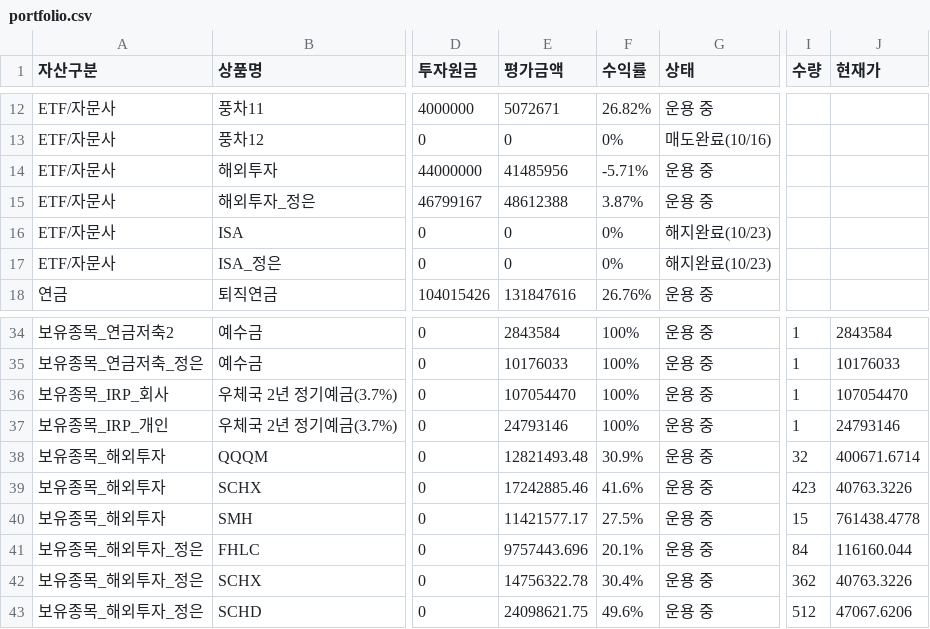
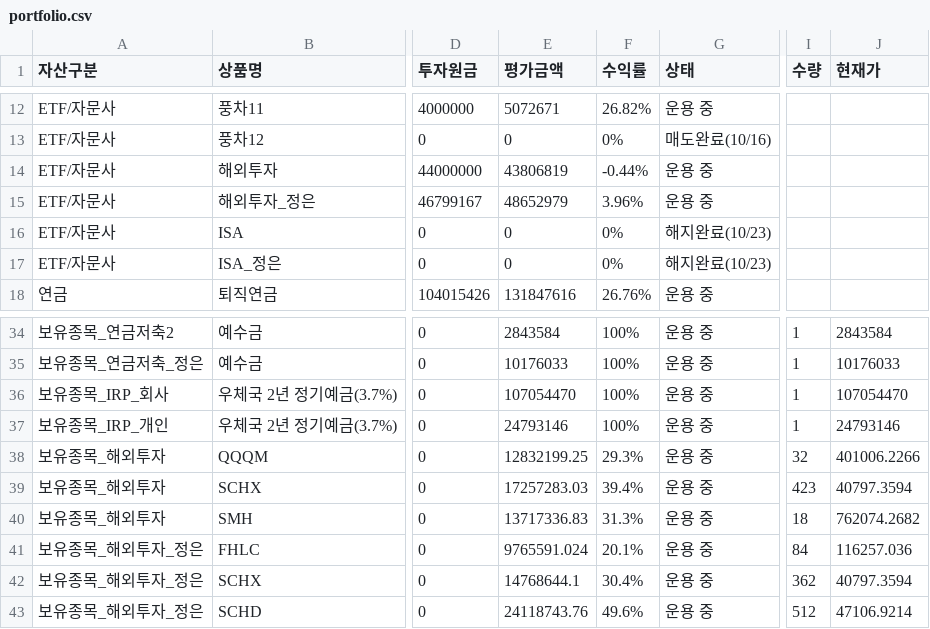
Before and after one commit to loje0611/investment-dashboard, a CSV file: src/data/portfolio.csv, drawn as a sheet; only a part is shown, gaps mark what is left out; the diff names each change by its address in the sheet, - before the commit and + after, or states it on an @@ line.

Commit message:
feat(portfolio): SMH 3주 추가 매수 완료 반영 (15주 -> 18주, 건우님 해외투자 리밸런싱 완결)

```diff
--- a/src/data/portfolio.csv
+++ b/src/data/portfolio.csv
-E14 (평가금액): 41485956
+E14 (평가금액): 43806819
-F14 (수익률): -5.71%
+F14 (수익률): -0.44%
-E15 (평가금액): 48612388
+E15 (평가금액): 48652979
-F15 (수익률): 3.87%
+F15 (수익률): 3.96%
-E38 (평가금액): 12821493.48
+E38 (평가금액): 12832199.25
-F38 (수익률): 30.9%
+F38 (수익률): 29.3%
-J38 (현재가): 400671.6714
+J38 (현재가): 401006.2266
-E39 (평가금액): 17242885.46
+E39 (평가금액): 17257283.03
-F39 (수익률): 41.6%
+F39 (수익률): 39.4%
-J39 (현재가): 40763.3226
+J39 (현재가): 40797.3594
-E40 (평가금액): 11421577.17
+E40 (평가금액): 13717336.83
-F40 (수익률): 27.5%
+F40 (수익률): 31.3%
-I40 (수량): 15
+I40 (수량): 18
-J40 (현재가): 761438.4778
+J40 (현재가): 762074.2682
-E41 (평가금액): 9757443.696
+E41 (평가금액): 9765591.024
-J41 (현재가): 116160.044
+J41 (현재가): 116257.036
-E42 (평가금액): 14756322.78
+E42 (평가금액): 14768644.1
-J42 (현재가): 40763.3226
+J42 (현재가): 40797.3594
-E43 (평가금액): 24098621.75
+E43 (평가금액): 24118743.76
-J43 (현재가): 47067.6206
+J43 (현재가): 47106.9214
```
